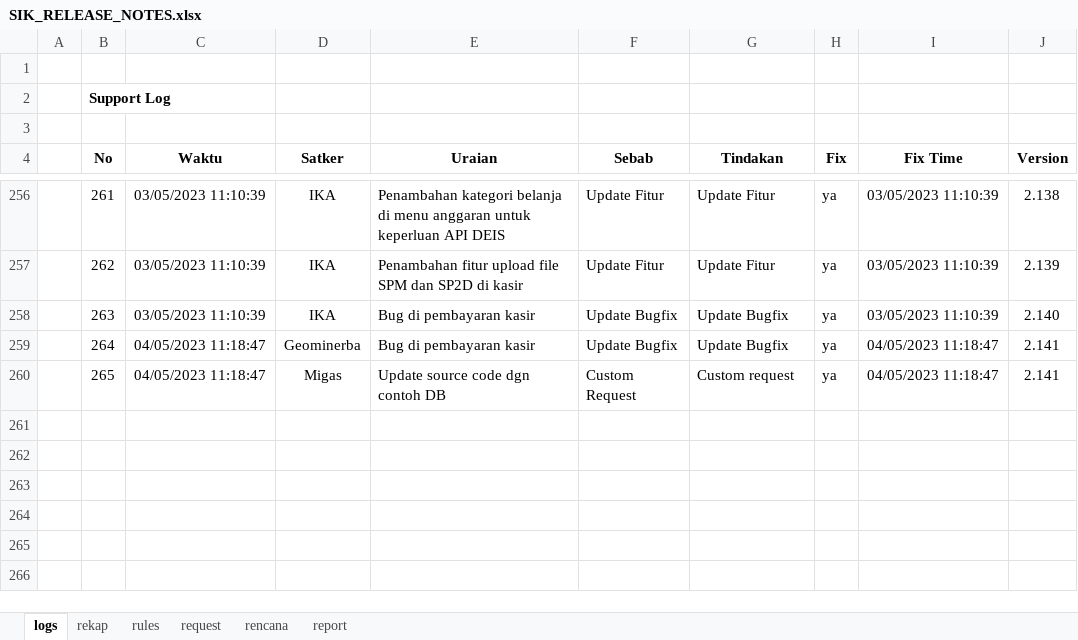
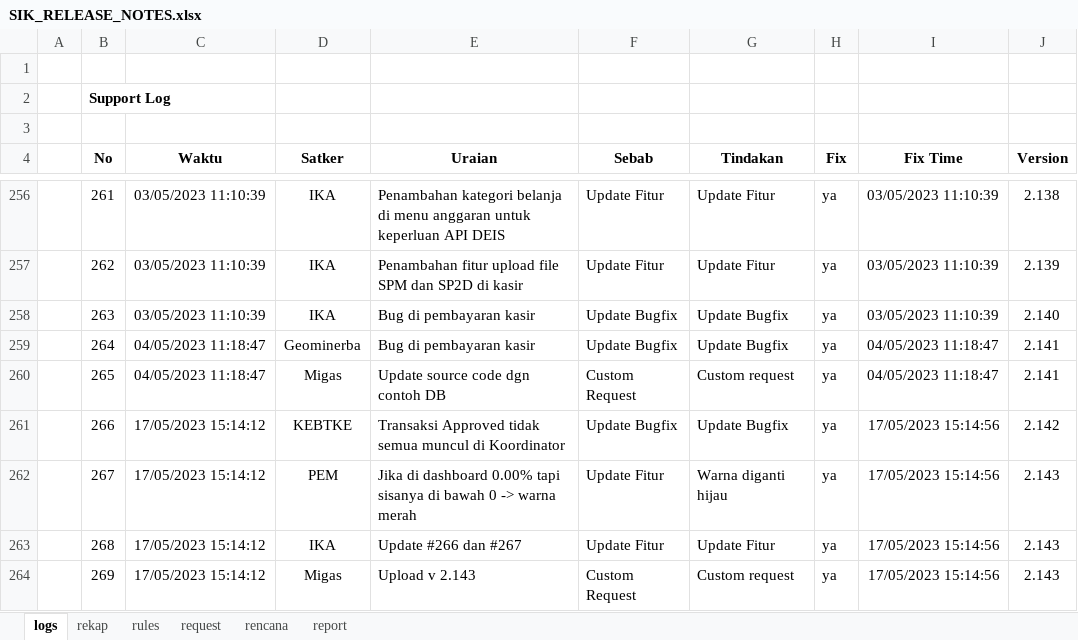
Before and after one commit to Faridalim/sik_release_note, an Excel workbook: SIK_RELEASE_NOTES.xlsx, sheet logs, drawn as a sheet; only a part is shown, gaps mark what is left out; values as stored, in another font and other column widths than the file's, no borders; the diff names each change by its address in the sheet, - before the commit and + after, or states it on an @@ line.

Commit message:
Update v 2.143

```diff
--- a/SIK_RELEASE_NOTES.xlsx (sheet logs)
+++ b/SIK_RELEASE_NOTES.xlsx (sheet logs)
+row 261:  | 266 | 17/05/2023 15:14:12 | KEBTKE | Transaksi Approved tidak semua muncul di Koordinator | Update Bugfix | Update Bugfix | ya | 17/05/2023 15:14:56 | 2.142
+row 262:  | 267 | 17/05/2023 15:14:12 | PEM | Jika di dashboard 0.00% tapi sisanya di bawah 0 -> warna merah | Update Fitur | Warna diganti hijau | ya | 17/05/2023 15:14:56 | 2.143
+row 263:  | 268 | 17/05/2023 15:14:12 | IKA | Update #266 dan #267 | Update Fitur | Update Fitur | ya | 17/05/2023 15:14:56 | 2.143
+row 264:  | 269 | 17/05/2023 15:14:12 | Migas | Upload v 2.143 | Custom Request | Custom request | ya | 17/05/2023 15:14:56 | 2.143
```
